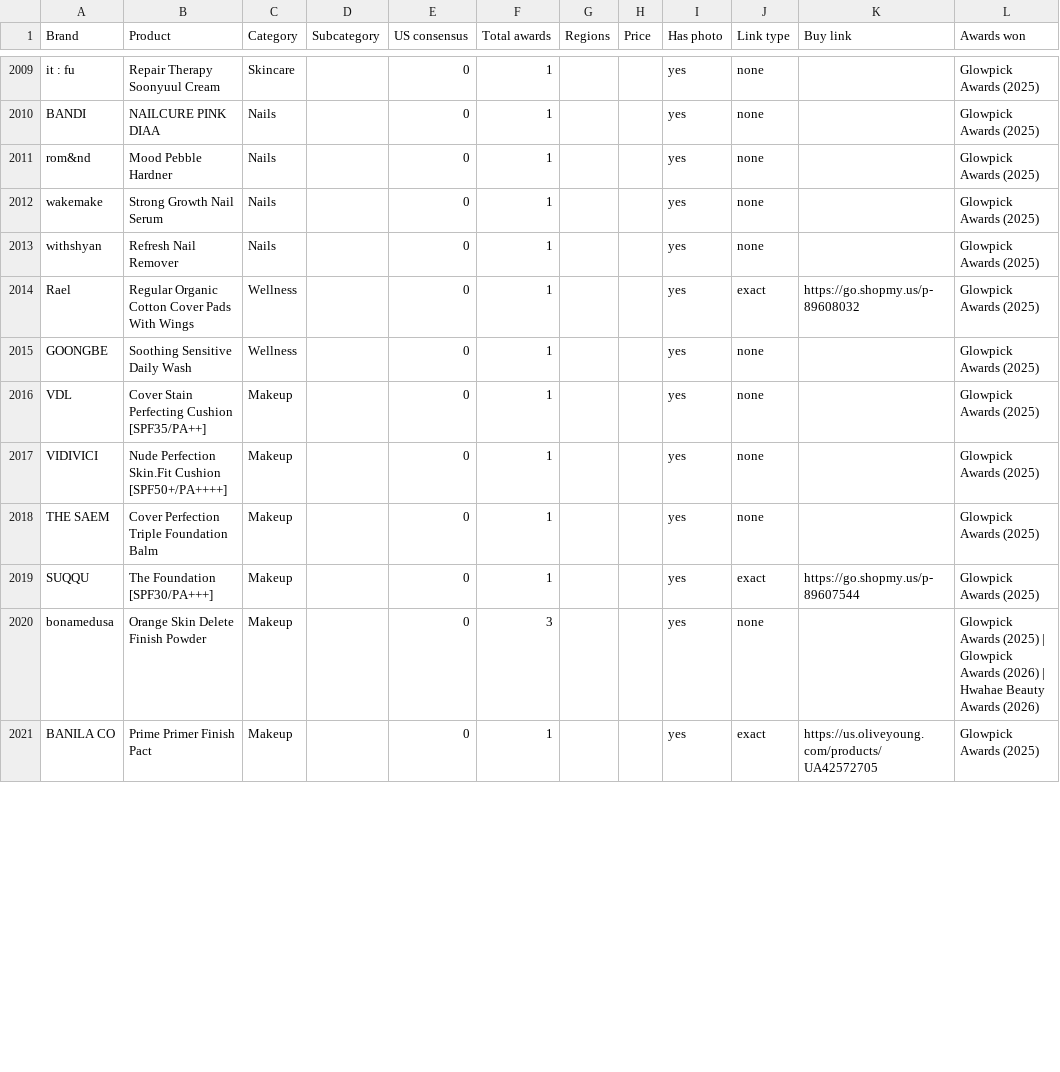
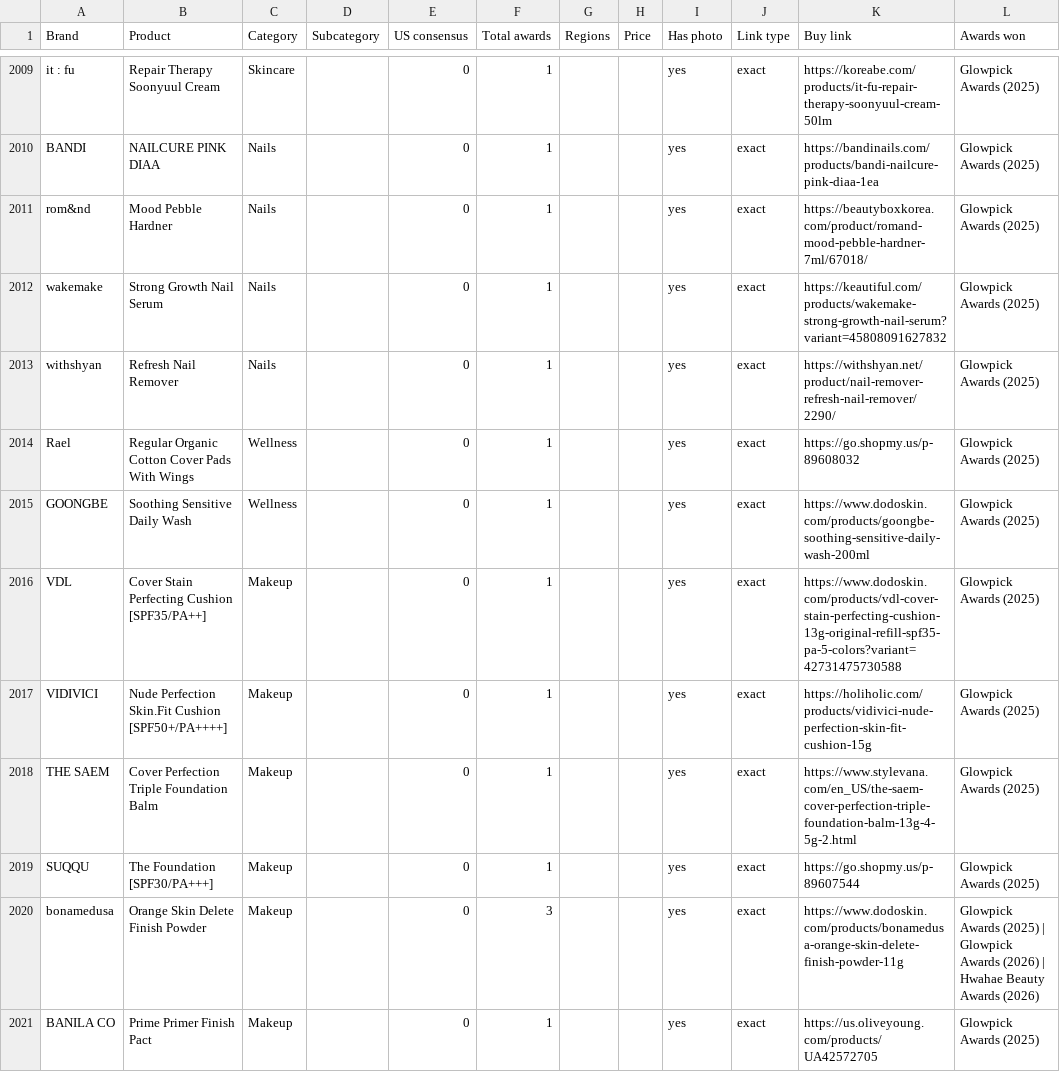
Before and after one commit to vettbty/vettbeauty-scaffold, a CSV file: products.csv, drawn as a sheet; only a part is shown, gaps mark what is left out; the diff covers the shown part only; the diff names each change by its address in the sheet, - before the commit and + after, or states it on an @@ line.

```diff
--- a/products.csv
+++ b/products.csv
-J2009:J2013 (Link type): none
+J2009:J2013 (Link type): exact
-K2009 (Buy link): (empty)
+K2009 (Buy link): https://koreabe.com/products/it-fu-repair-therapy-soonyuul-cream-50lm
-K2010 (Buy link): (empty)
+K2010 (Buy link): https://bandinails.com/products/bandi-nailcure-pink-diaa-1ea
-K2011 (Buy link): (empty)
+K2011 (Buy link): https://beautyboxkorea.com/product/romand-mood-pebble-hardner-7ml/67018/
-K2012 (Buy link): (empty)
+K2012 (Buy link): https://keautiful.com/products/wakemake-strong-growth-nail-serum?variant=45808091627832
-K2013 (Buy link): (empty)
+K2013 (Buy link): https://withshyan.net/product/nail-remover-refresh-nail-remover/2290/
-J2015:J2018 (Link type): none
+J2015:J2018 (Link type): exact
-K2015 (Buy link): (empty)
+K2015 (Buy link): https://www.dodoskin.com/products/goongbe-soothing-sensitive-daily-wash-200ml
-K2016 (Buy link): (empty)
+K2016 (Buy link): https://www.dodoskin.com/products/vdl-cover-stain-perfecting-cushion-13g-original-refill-spf35-pa-5-colors?variant=42731475730588
-K2017 (Buy link): (empty)
+K2017 (Buy link): https://holiholic.com/products/vidivici-nude-perfection-skin-fit-cushion-15g
-K2018 (Buy link): (empty)
+K2018 (Buy link): https://www.stylevana.com/en_US/the-saem-cover-perfection-triple-foundation-balm-13g-4-5g-2.html
-J2020 (Link type): none
+J2020 (Link type): exact
-K2020 (Buy link): (empty)
+K2020 (Buy link): https://www.dodoskin.com/products/bonamedusa-orange-skin-delete-finish-powder-11g
```
Also changed, not shown: 120 edited cells elsewhere in this file, 1 other file.
